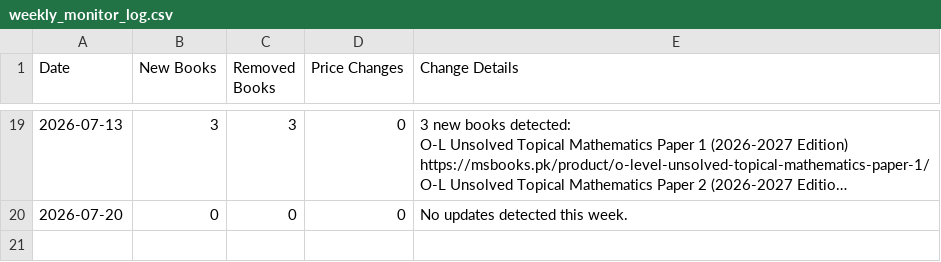
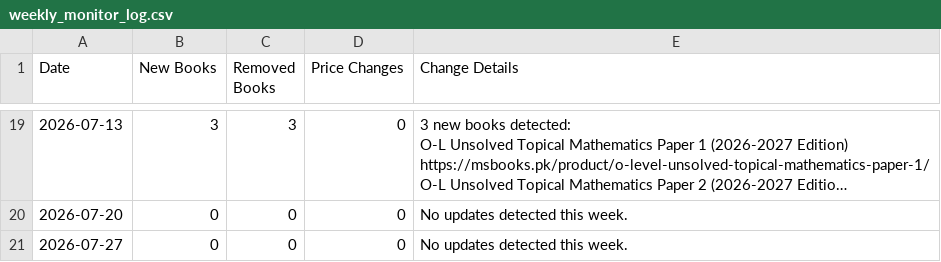
Before and after one commit to ShahmeerC/MSBooks-Monitor, a CSV file: data/weekly_monitor_log.csv, drawn as a sheet; only a part is shown, gaps mark what is left out; long unchanged cells end in …; the diff names each change by its address in the sheet, - before the commit and + after, or states it on an @@ line.

```diff
--- a/data/weekly_monitor_log.csv
+++ b/data/weekly_monitor_log.csv
+row 21: 2026-07-27 | 0 | 0 | 0 | No updates detected this week.
```
